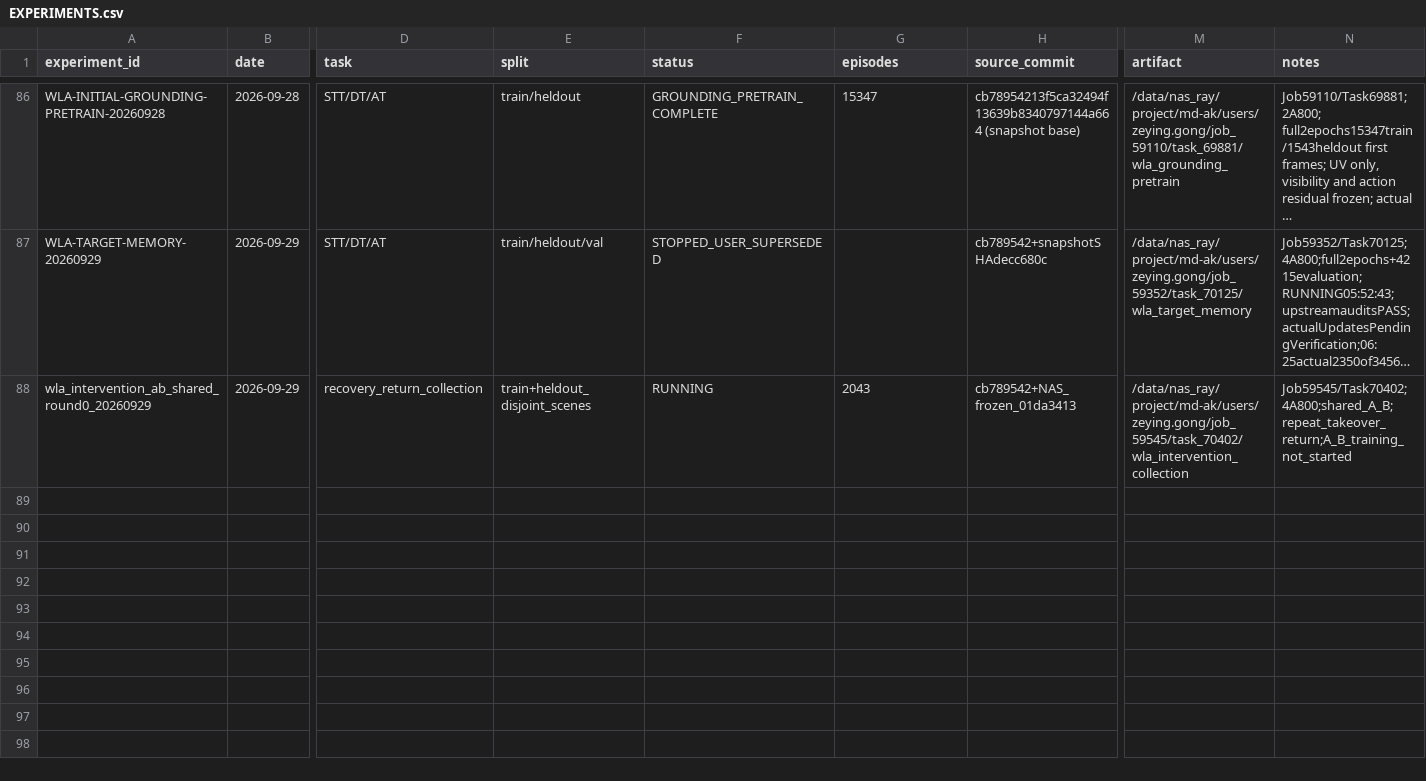
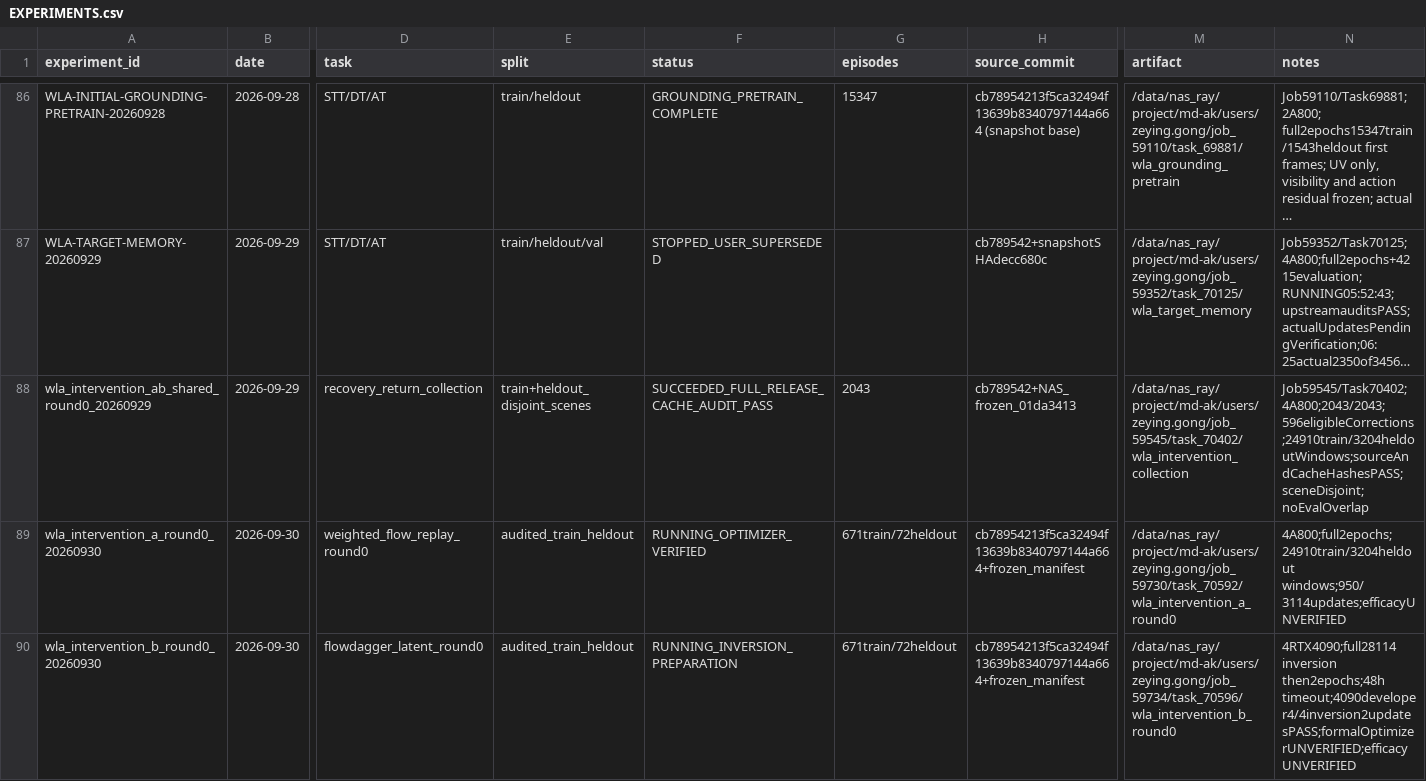
Before and after one commit to Zeying-Gong/OmTrackVLA, a CSV file: EXPERIMENTS.csv, drawn as a sheet; only a part is shown, gaps mark what is left out; long unchanged cells end in …; rows hold the shown columns only; the diff names each change by its address in the sheet, - before the commit and + after, or states it on an @@ line.

Commit message:
docs: record audited release and parallel WLA A/B formal jobs

```diff
--- a/EXPERIMENTS.csv
+++ b/EXPERIMENTS.csv
-F88 (status): RUNNING
+F88 (status): SUCCEEDED_FULL_RELEASE_CACHE_AUDIT_PASS
-N88 (notes): Job59545/Task70402;4A800;shared_A_B;repeat_takeover_return;A_B_training_not_started
+N88 (notes): Job59545/Task70402;4A800;2043/2043;596eligibleCorrections;24910train/3204heldoutWindows;sourceAndCacheHashesPASS;sceneDisjoint;noEvalOverlap
+row 89: wla_intervention_a_round0_20260930 | 2026-09-30 | weighted_flow_replay_round0 | audited_train_heldout | RUNNING_OPTIMIZER_VERIFIED | 671train/72heldout | cb78954213f5ca32494f13639b8340797144a664+frozen_manifest | /data/nas_ray/project/md-ak/users/zeying.gong/job_59730/task_70592/wla_intervention_a_round0 | 4A800;full2epochs;24910train/3204heldout windows;950/3114updates;efficacyUNVERIFIED
+row 90: wla_intervention_b_round0_20260930 | 2026-09-30 | flowdagger_latent_round0 | audited_train_heldout | RUNNING_INVERSION_PREPARATION | 671train/72heldout | cb78954213f5ca32494f13639b8340797144a664+frozen_manifest | /data/nas_ray/project/md-ak/users/zeying.gong/job_59734/task_70596/wla_intervention_b_round0 | 4RTX4090;full28114 inversion then2epochs;48h timeout;4090developer4/4inversion2updatesPASS;formalOptimizerUNVERIFIED;efficacyUNVERIFIED
```
Also changed, not shown: 3 other files.
